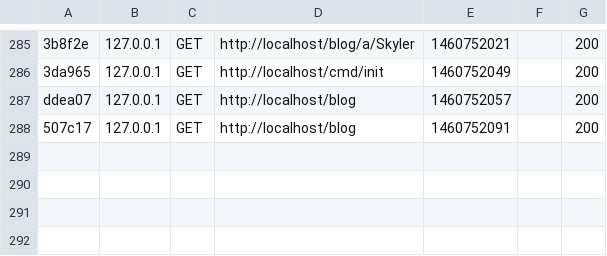
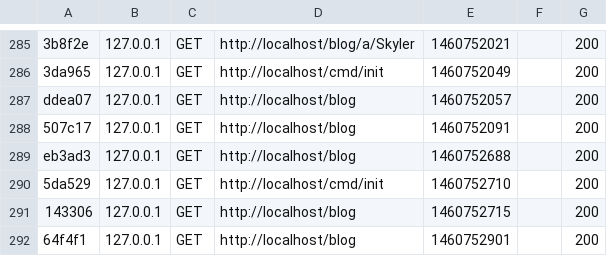
Before and after one commit to marianoheller/blog, a CSV file: var/cache/dev/profiler/index.csv, drawn as a sheet; only a part is shown, gaps mark what is left out; the diff names each change by its address in the sheet, - before the commit and + after, or states it on an @@ line.

```diff
--- a/var/cache/dev/profiler/index.csv
+++ b/var/cache/dev/profiler/index.csv
+row 289: eb3ad3 | 127.0.0.1 | GET | http://localhost/blog | 1460752688 |  | 200
+row 290: 5da529 | 127.0.0.1 | GET | http://localhost/cmd/init | 1460752710 |  | 200
+row 291: 143306 | 127.0.0.1 | GET | http://localhost/blog | 1460752715 |  | 200
+row 292: 64f4f1 | 127.0.0.1 | GET | http://localhost/blog | 1460752901 |  | 200
```
Also changed, not shown: 8 other files.
